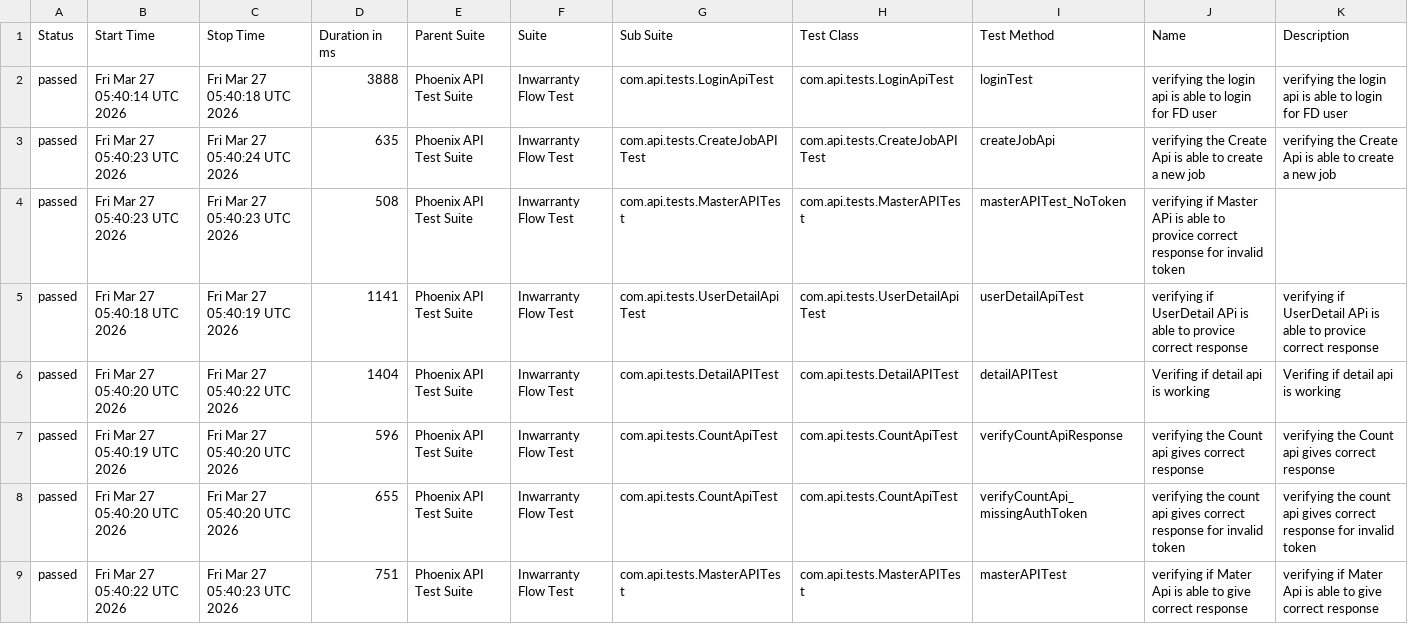
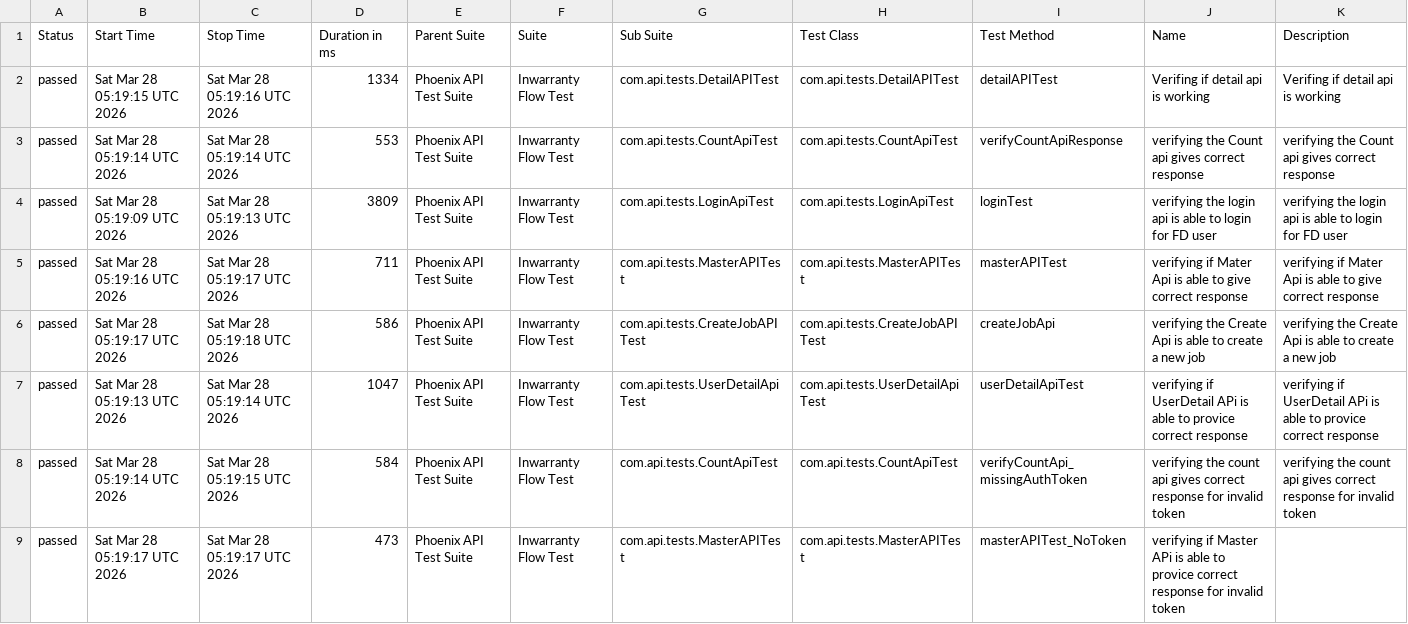
Before and after one commit to RanjaniManuel/PhoenixTestAutomationFramework, a CSV file: data/suites.csv, drawn as a sheet.

```diff
--- a/data/suites.csv
+++ b/data/suites.csv
@@ -1,9 +1,9 @@
 "Status","Start Time","Stop Time","Duration in ms","Parent Suite","Suite","Sub Suite","Test Class","Test Method","Name","Description"
-"passed","Fri Mar 27 05:40:14 UTC 2026","Fri Mar 27 05:40:18 UTC 2026","3888","Phoenix API Test Suite","Inwarranty Flow Test","com.api.tests.LoginApiTest","com.api.tests.LoginApiTest","loginTest","verifying the login api is able to login for FD user","verifying the login api is able to login for FD user"
-"passed","Fri Mar 27 05:40:23 UTC 2026","Fri Mar 27 05:40:24 UTC 2026","635","Phoenix API Test Suite","Inwarranty Flow Test","com.api.tests.CreateJobAPITest","com.api.tests.CreateJobAPITest","createJobApi","verifying the Create Api is able to create a new job","verifying the Create Api is able to create a new job"
-"passed","Fri Mar 27 05:40:23 UTC 2026","Fri Mar 27 05:40:23 UTC 2026","508","Phoenix API Test Suite","Inwarranty Flow Test","com.api.tests.MasterAPITest","com.api.tests.MasterAPITest","masterAPITest_NoToken","verifying if Master APi is able to provice correct response for invalid token",""
-"passed","Fri Mar 27 05:40:18 UTC 2026","Fri Mar 27 05:40:19 UTC 2026","1141","Phoenix API Test Suite","Inwarranty Flow Test","com.api.tests.UserDetailApiTest","com.api.tests.UserDetailApiTest","userDetailApiTest","verifying if UserDetail APi is able to provice correct response","verifying if UserDetail APi is able to provice correct response"
-"passed","Fri Mar 27 05:40:20 UTC 2026","Fri Mar 27 05:40:22 UTC 2026","1404","Phoenix API Test Suite","Inwarranty Flow Test","com.api.tests.DetailAPITest","com.api.tests.DetailAPITest","detailAPITest","Verifing if  detail api is working ","Verifing if  detail api is working "
-"passed","Fri Mar 27 05:40:19 UTC 2026","Fri Mar 27 05:40:20 UTC 2026","596","Phoenix API Test Suite","Inwarranty Flow Test","com.api.tests.CountApiTest","com.api.tests.CountApiTest","verifyCountApiResponse","verifying the Count api gives correct response","verifying the Count api gives correct response"
-"passed","Fri Mar 27 05:40:20 UTC 2026","Fri Mar 27 05:40:20 UTC 2026","655","Phoenix API Test Suite","Inwarranty Flow Test","com.api.tests.CountApiTest","com.api.tests.CountApiTest","verifyCountApi_missingAuthToken","verifying the count api gives correct response for invalid token","verifying the count api gives correct response for invalid token"
-"passed","Fri Mar 27 05:40:22 UTC 2026","Fri Mar 27 05:40:23 UTC 2026","751","Phoenix API Test Suite","Inwarranty Flow Test","com.api.tests.MasterAPITest","com.api.tests.MasterAPITest","masterAPITest","verifying if Mater Api is able to give correct response","verifying if Mater Api is able to give correct response"
+"passed","Sat Mar 28 05:19:15 UTC 2026","Sat Mar 28 05:19:16 UTC 2026","1334","Phoenix API Test Suite","Inwarranty Flow Test","com.api.tests.DetailAPITest","com.api.tests.DetailAPITest","detailAPITest","Verifing if  detail api is working ","Verifing if  detail api is working "
+"passed","Sat Mar 28 05:19:14 UTC 2026","Sat Mar 28 05:19:14 UTC 2026","553","Phoenix API Test Suite","Inwarranty Flow Test","com.api.tests.CountApiTest","com.api.tests.CountApiTest","verifyCountApiResponse","verifying the Count api gives correct response","verifying the Count api gives correct response"
+"passed","Sat Mar 28 05:19:09 UTC 2026","Sat Mar 28 05:19:13 UTC 2026","3809","Phoenix API Test Suite","Inwarranty Flow Test","com.api.tests.LoginApiTest","com.api.tests.LoginApiTest","loginTest","verifying the login api is able to login for FD user","verifying the login api is able to login for FD user"
+"passed","Sat Mar 28 05:19:16 UTC 2026","Sat Mar 28 05:19:17 UTC 2026","711","Phoenix API Test Suite","Inwarranty Flow Test","com.api.tests.MasterAPITest","com.api.tests.MasterAPITest","masterAPITest","verifying if Mater Api is able to give correct response","verifying if Mater Api is able to give correct response"
+"passed","Sat Mar 28 05:19:17 UTC 2026","Sat Mar 28 05:19:18 UTC 2026","586","Phoenix API Test Suite","Inwarranty Flow Test","com.api.tests.CreateJobAPITest","com.api.tests.CreateJobAPITest","createJobApi","verifying the Create Api is able to create a new job","verifying the Create Api is able to create a new job"
+"passed","Sat Mar 28 05:19:13 UTC 2026","Sat Mar 28 05:19:14 UTC 2026","1047","Phoenix API Test Suite","Inwarranty Flow Test","com.api.tests.UserDetailApiTest","com.api.tests.UserDetailApiTest","userDetailApiTest","verifying if UserDetail APi is able to provice correct response","verifying if UserDetail APi is able to provice correct response"
+"passed","Sat Mar 28 05:19:14 UTC 2026","Sat Mar 28 05:19:15 UTC 2026","584","Phoenix API Test Suite","Inwarranty Flow Test","com.api.tests.CountApiTest","com.api.tests.CountApiTest","verifyCountApi_missingAuthToken","verifying the count api gives correct response for invalid token","verifying the count api gives correct response for invalid token"
+"passed","Sat Mar 28 05:19:17 UTC 2026","Sat Mar 28 05:19:17 UTC 2026","473","Phoenix API Test Suite","Inwarranty Flow Test","com.api.tests.MasterAPITest","com.api.tests.MasterAPITest","masterAPITest_NoToken","verifying if Master APi is able to provice correct response for invalid token",""
```
Also changed, not shown: data/behaviors.csv, 51 other files.
